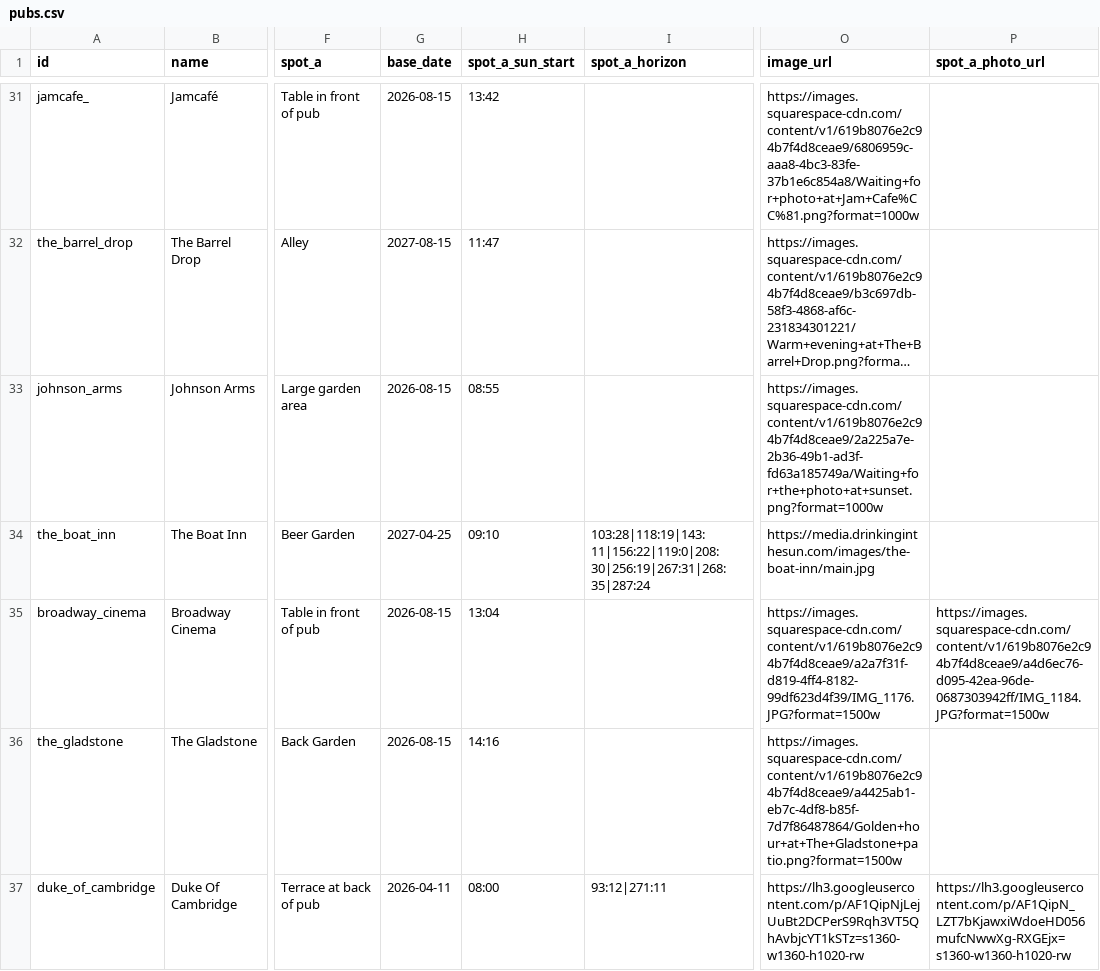
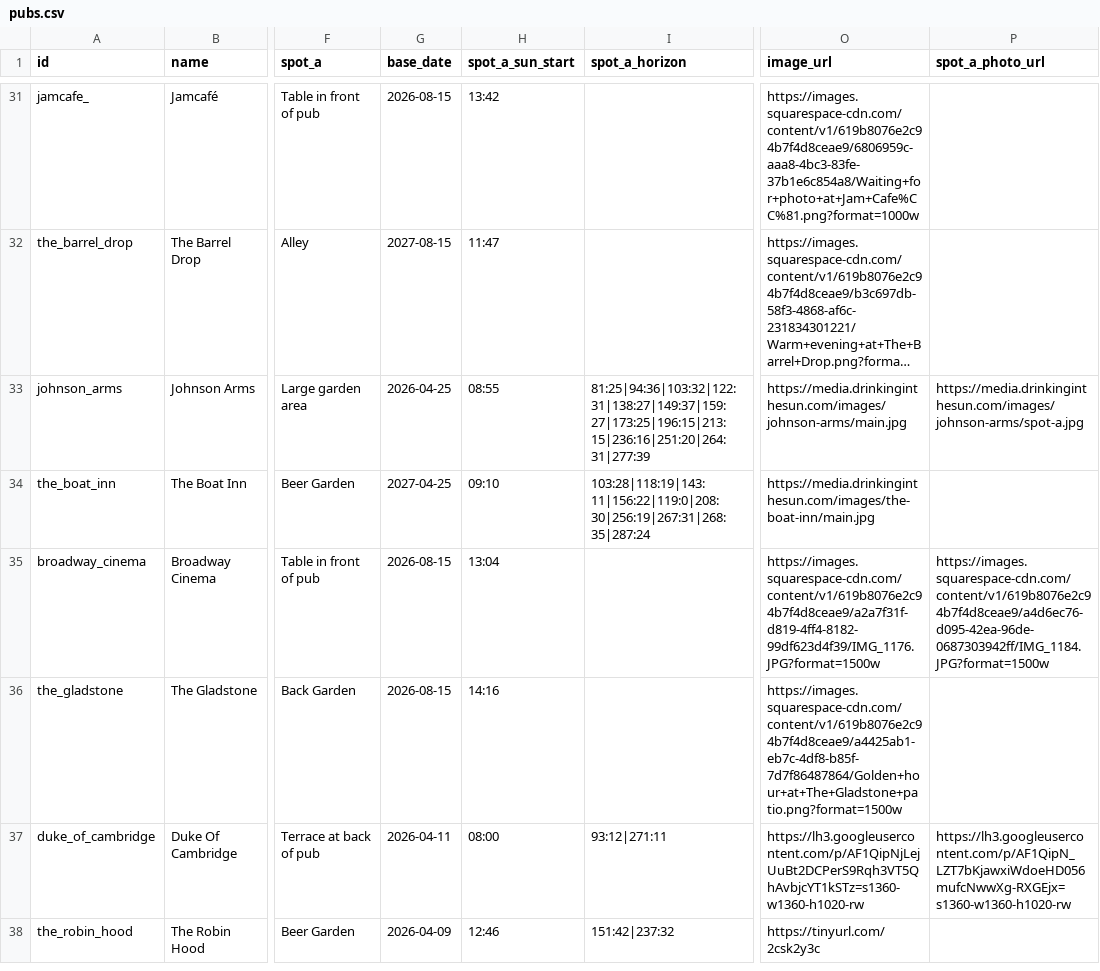
Before and after one commit to shawn845/DrinkingintheSun, a CSV file: app/public/data/pubs.csv, drawn as a sheet; only a part is shown, gaps mark what is left out; the shorter side is filled out with more unchanged rows; long unchanged cells end in …; the diff names each change by its address in the sheet, - before the commit and + after, or states it on an @@ line.

Commit message:
Update pubs/routes via admin tool

```diff
--- a/app/public/data/pubs.csv
+++ b/app/public/data/pubs.csv
-G33 (base_date): 2026-08-15
+G33 (base_date): 2026-04-25
-I33 (spot_a_horizon): (empty)
+I33 (spot_a_horizon): 81:25|94:36|103:32|122:31|138:27|149:37|159:27|173:25|196:15|213:15|236:16|251:20|264:31|277:39
-O33 (image_url): https://images.squarespace-cdn.com/content/v1/619b8076e2c94b7f4d8ceae9/2a225a7e-2b36-49b1-ad3f-fd63a185749a/Waiting+for+the+photo+at+sunset.png?format=1000w
+O33 (image_url): https://media.drinkinginthesun.com/images/johnson-arms/main.jpg
-P33 (spot_a_photo_url): (empty)
+P33 (spot_a_photo_url): https://media.drinkinginthesun.com/images/johnson-arms/spot-a.jpg
```
